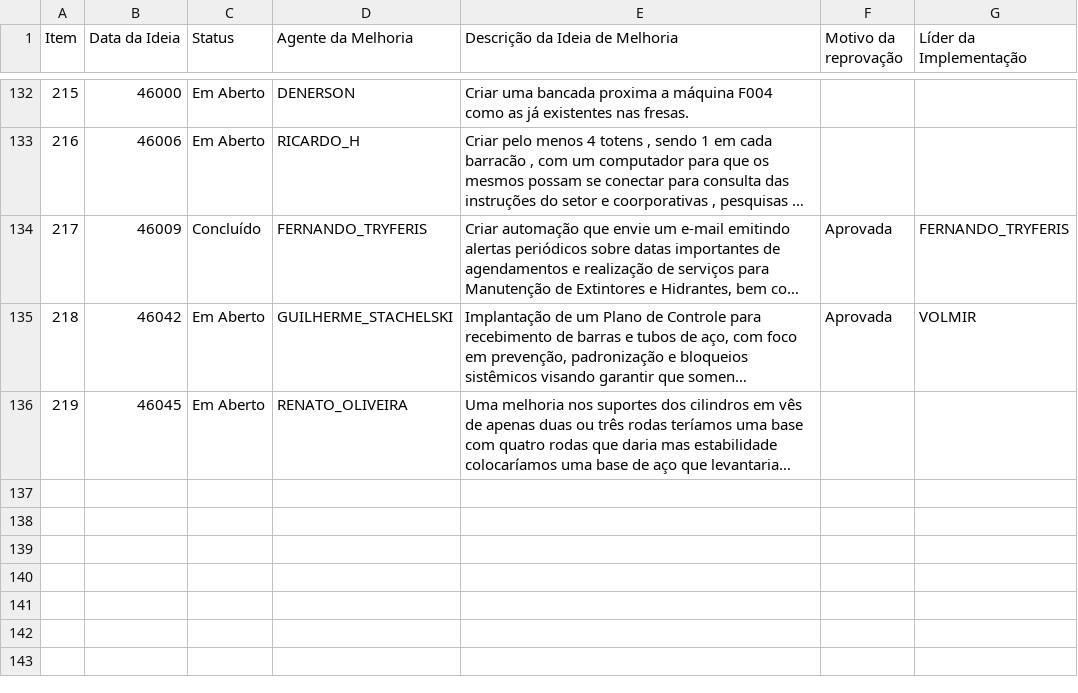
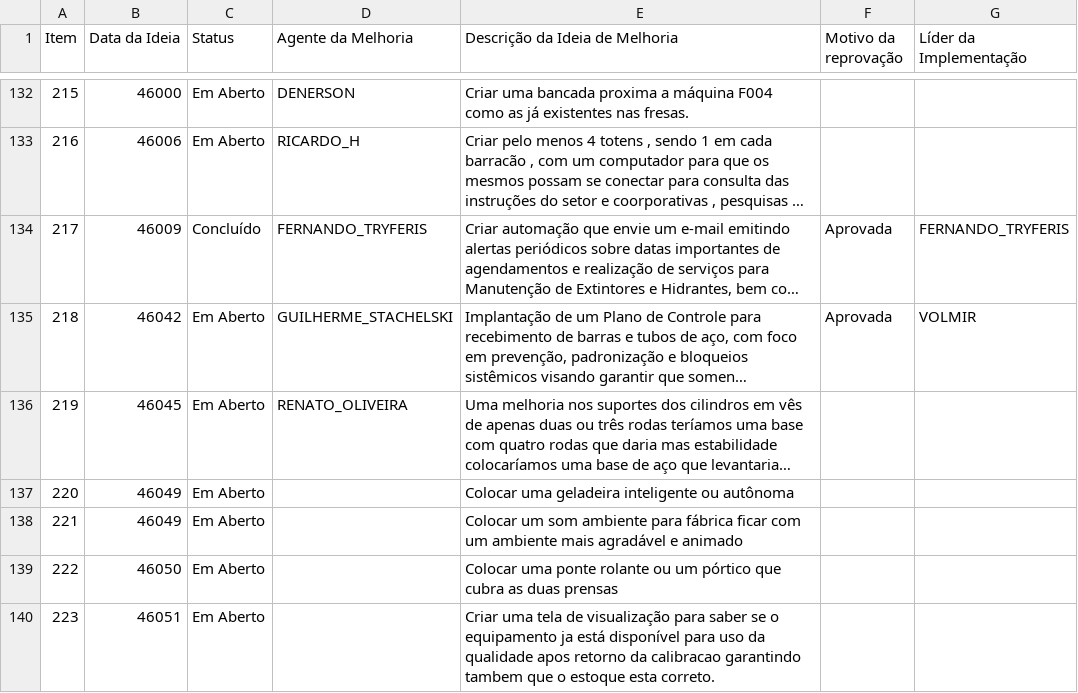
Before and after one commit to SGIBIZA/Catalogo-BIZA, a CSV file: FOR.BIZA.SGI.csv, drawn as a sheet; only a part is shown, gaps mark what is left out; long unchanged cells end in …; the diff names each change by its address in the sheet, - before the commit and + after, or states it on an @@ line.

```diff
--- a/FOR.BIZA.SGI.csv
+++ b/FOR.BIZA.SGI.csv
+row 137: 220 | 46049 | Em Aberto |  | Colocar uma geladeira inteligente ou autônoma
+row 138: 221 | 46049 | Em Aberto |  | Colocar um som ambiente para fábrica ficar com um ambiente mais agradável e animado
+row 139: 222 | 46050 | Em Aberto |  | Colocar uma ponte rolante ou um pórtico que cubra as duas prensas
+row 140: 223 | 46051 | Em Aberto |  | Criar uma tela de visualização para saber se o equipamento ja está disponível para uso da qualidade apos retorno da calibracao garantindo tambem que o estoque esta correto.
```
